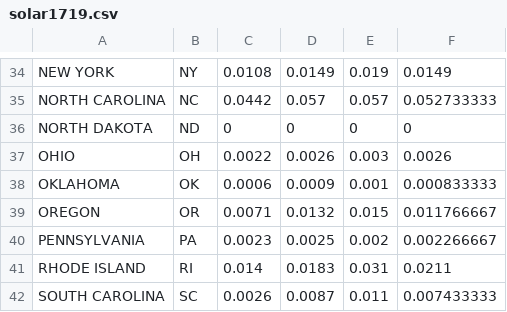
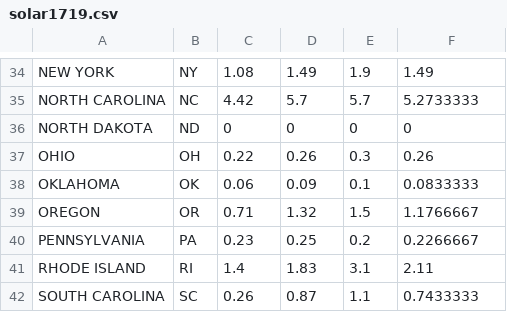
Before and after one commit to jamesyoung4/finalproj118, a CSV file: solar1719.csv, drawn as a sheet; only a part is shown, gaps mark what is left out; the diff covers the shown part only; the diff names each change by its address in the sheet, - before the commit and + after, or states it on an @@ line.

```diff
--- a/solar1719.csv
+++ b/solar1719.csv
-C34: 0.0108
+C34: 1.08
-D34: 0.0149
+D34: 1.49
-E34: 0.019
+E34: 1.9
-F34: 0.0149
+F34: 1.49
-C35: 0.0442
+C35: 4.42
-D35: 0.057
+D35: 5.7
-E35: 0.057
+E35: 5.7
-F35: 0.052733333
+F35: 5.2733333
-C37: 0.0022
+C37: 0.22
-D37: 0.0026
+D37: 0.26
-E37: 0.003
+E37: 0.3
-F37: 0.0026
+F37: 0.26
-C38: 0.0006
+C38: 0.06
-D38: 0.0009
+D38: 0.09
-E38: 0.001
+E38: 0.1
-F38: 0.000833333
+F38: 0.0833333
-C39: 0.0071
+C39: 0.71
-D39: 0.0132
+D39: 1.32
-E39: 0.015
+E39: 1.5
-F39: 0.011766667
+F39: 1.1766667
-C40: 0.0023
+C40: 0.23
-D40: 0.0025
+D40: 0.25
-E40: 0.002
+E40: 0.2
-F40: 0.002266667
+F40: 0.2266667
-C41: 0.014
+C41: 1.4
-D41: 0.0183
+D41: 1.83
-E41: 0.031
+E41: 3.1
-F41: 0.0211
+F41: 2.11
-C42: 0.0026
+C42: 0.26
-D42: 0.0087
+D42: 0.87
-E42: 0.011
+E42: 1.1
-F42: 0.007433333
+F42: 0.7433333
```
Also changed, not shown: 165 edited cells elsewhere in this file, 1 other file.
